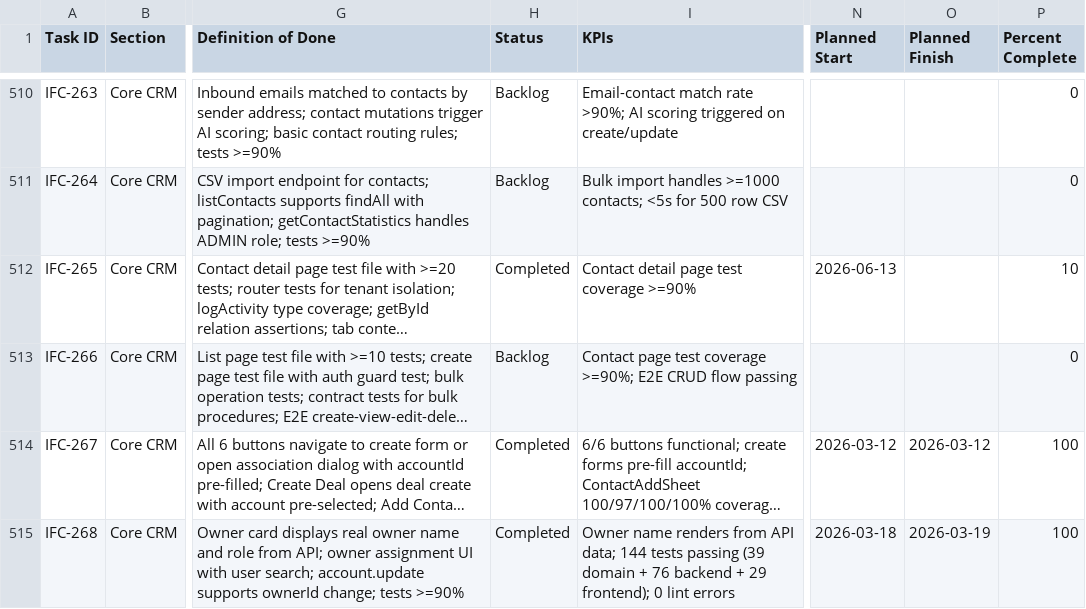
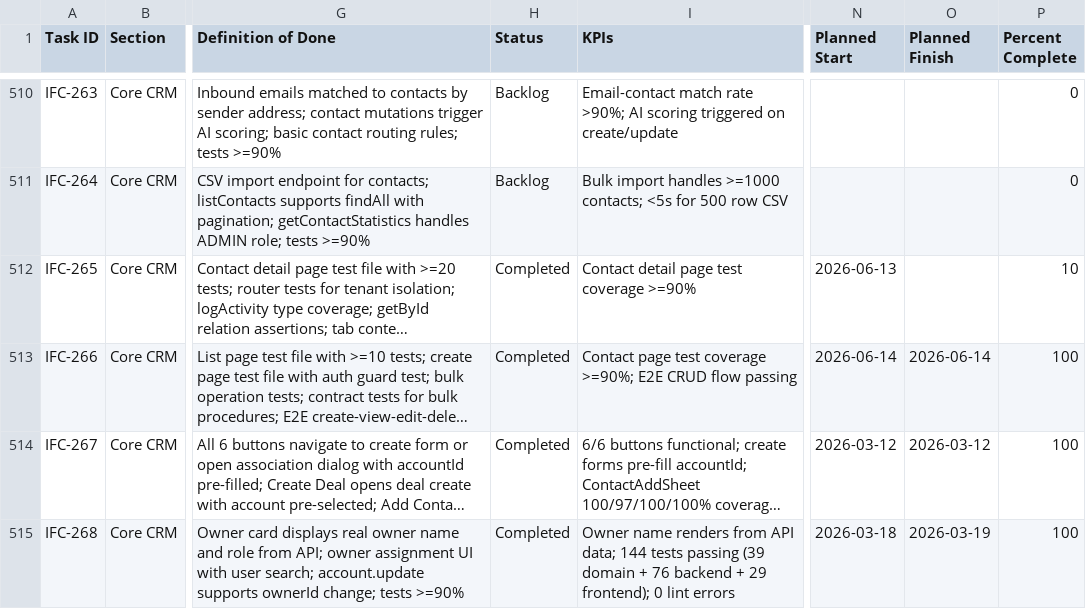
Before and after one commit to talyssonoliver/IntelliFlow-CRM, a CSV file: apps/project-tracker/docs/metrics/_global/Sprint_plan.csv, drawn as a sheet; only a part is shown, gaps mark what is left out; long unchanged cells end in …; the diff names each change by its address in the sheet, - before the commit and + after, or states it on an @@ line.

Commit message:
test(IFC-266): contact list/create page tests + E2E (#444)

```diff
--- a/apps/project-tracker/docs/metrics/_global/Sprint_plan.csv
+++ b/apps/project-tracker/docs/metrics/_global/Sprint_plan.csv
-H513 (Status): Backlog
+H513 (Status): Completed
-N513 (Planned Start): (empty)
+N513 (Planned Start): 2026-06-14
-O513 (Planned Finish): (empty)
+O513 (Planned Finish): 2026-06-14
-P513 (Percent Complete): 0
+P513 (Percent Complete): 100
```
Also changed, not shown: apps/project-tracker/docs/metrics/_global/Sprint_plan_H.csv, 5 other files.
